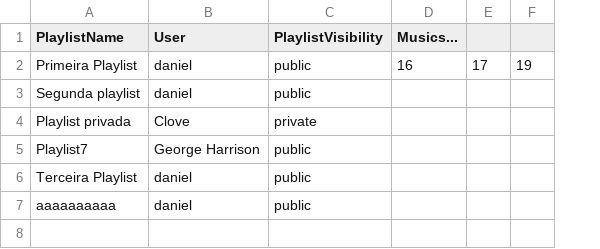
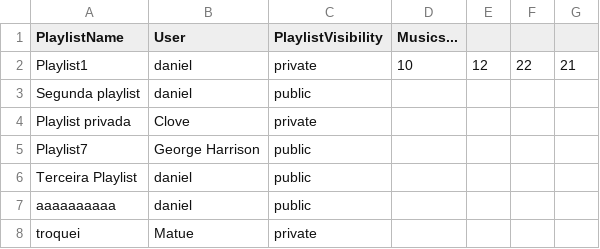
Before and after one commit to Guibpb/Trabalho-POO, a CSV file: mplaylists.csv, drawn as a sheet; removed rows and columns are numbered as before the commit, all else as after; the diff names each change by its address in the sheet, - before the commit and + after, or states it on an @@ line.

```diff
--- a/mplaylists.csv
+++ b/mplaylists.csv
-column E, empty
-column F, empty
+column E, empty
+column F, empty
+column G, empty
-row 2: Primeira Playlist | daniel | public | 16 | 17 | 19
+row 2: Playlist1 | daniel | private | 10 | 12 | 22 | 21
+row 8: troquei | Matue | private
```
Also changed, not shown: musics.csv, 26 other files.
